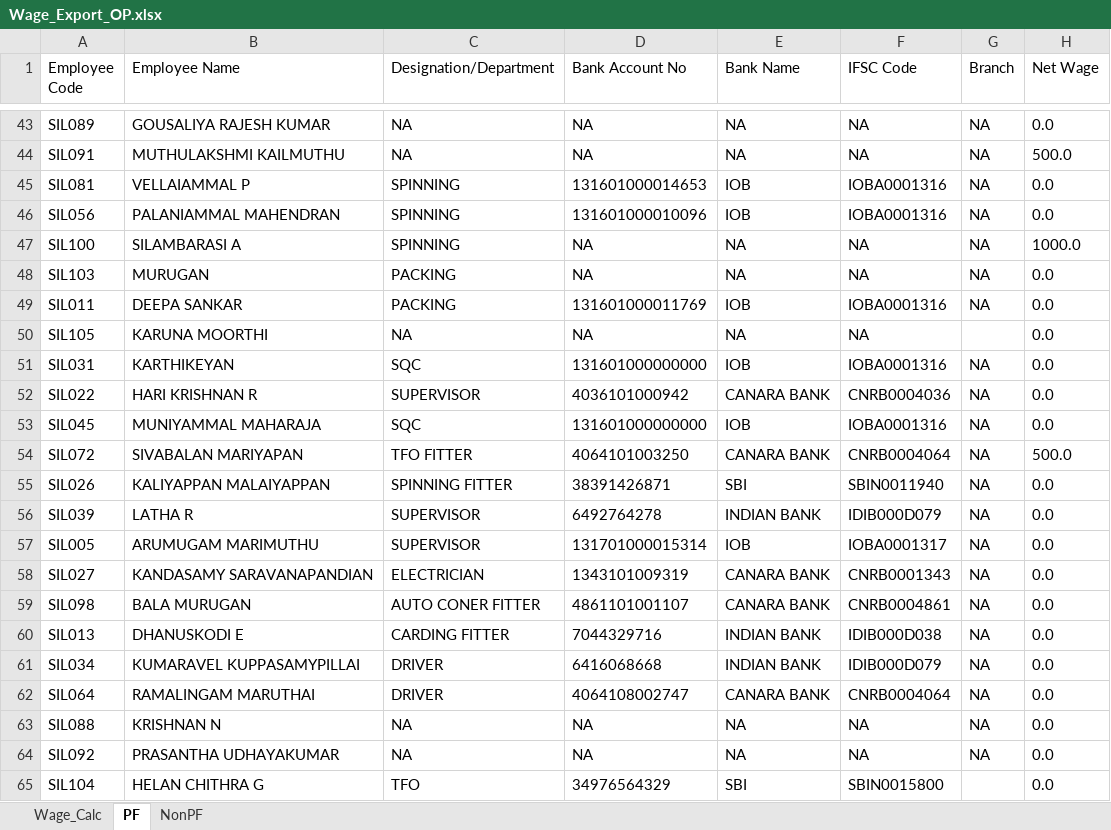
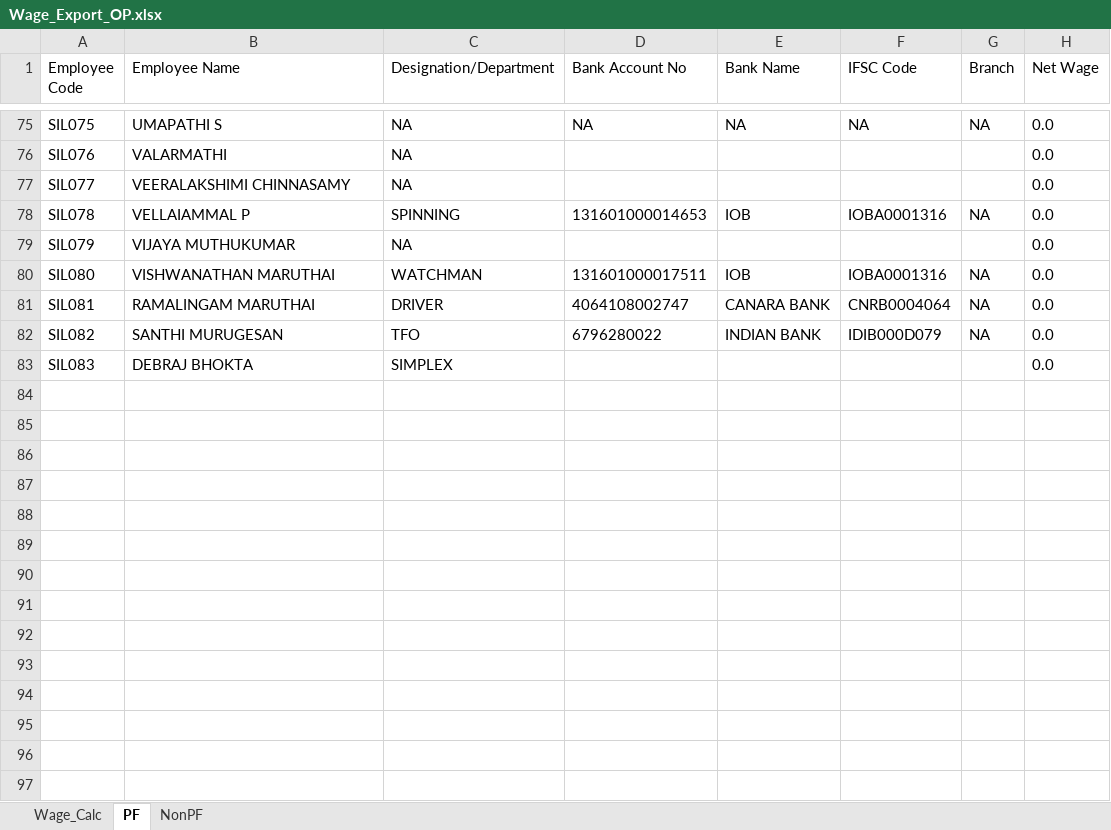
Before and after one commit to Asta-Twink/Twink_06MA, an Excel workbook: _internal/F3_AUX/TEMP/Wage_Export_OP.xlsx, sheet PF, drawn as a sheet; only a part is shown, gaps mark what is left out; values as stored, in another font and other column widths than the file's, no borders; table styles not drawn; removed rows and columns are numbered as before the commit, all else as after; the diff covers the shown part only; the diff names each change by its address in the sheet, - before the commit and + after, or states it on an @@ line.

```diff
--- a/_internal/F3_AUX/TEMP/Wage_Export_OP.xlsx (sheet PF)
+++ b/_internal/F3_AUX/TEMP/Wage_Export_OP.xlsx (sheet PF)
-A75 (Employee Code): SIL089
+A75 (Employee Code): SIL075
-B75 (Employee Name): GOUSALIYA RAJESH KUMAR
+B75 (Employee Name): UMAPATHI S
-row 44: SIL091 | MUTHULAKSHMI KAILMUTHU | NA | NA | NA | NA | NA | 500.0
+row 76: SIL076 | VALARMATHI | NA |  |  |  |  | 0.0
+row 77: SIL077 | VEERALAKSHIMI CHINNASAMY | NA |  |  |  |  | 0.0
-A78 (Employee Code): SIL081
+A78 (Employee Code): SIL078
-row 46: SIL056 | PALANIAMMAL MAHENDRAN | SPINNING | 131601000010096 | IOB | IOBA0001316 | NA | 0.0
-row 47: SIL100 | SILAMBARASI A | SPINNING | NA | NA | NA | NA | 1000.0
-row 48: SIL103 | MURUGAN | PACKING | NA | NA | NA | NA | 0.0
-row 49: SIL011 | DEEPA SANKAR | PACKING | 131601000011769 | IOB | IOBA0001316 | NA | 0.0
-row 50: SIL105 | KARUNA MOORTHI | NA | NA | NA | NA |  | 0.0
-row 51: SIL031 | KARTHIKEYAN | SQC | 131601000000000 | IOB | IOBA0001316 | NA | 0.0
-row 52: SIL022 | HARI KRISHNAN R | SUPERVISOR | 4036101000942 | CANARA BANK | CNRB0004036 | NA | 0.0
+row 79: SIL079 | VIJAYA MUTHUKUMAR | NA |  |  |  |  | 0.0
-A80 (Employee Code): SIL045
+A80 (Employee Code): SIL080
-B80 (Employee Name): MUNIYAMMAL MAHARAJA
+B80 (Employee Name): VISHWANATHAN MARUTHAI
-C80 (Designation/Department): SQC
+C80 (Designation/Department): WATCHMAN
-D80 (Bank Account No): 131601000000000
+D80 (Bank Account No): 131601000017511
-row 54: SIL072 | SIVABALAN MARIYAPAN | TFO FITTER | 4064101003250 | CANARA BANK | CNRB0004064 | NA | 500.0
-row 55: SIL026 | KALIYAPPAN MALAIYAPPAN | SPINNING FITTER | 38391426871 | SBI | SBIN0011940 | NA | 0.0
-row 56: SIL039 | LATHA R | SUPERVISOR | 6492764278 | INDIAN BANK | IDIB000D079 | NA | 0.0
-row 57: SIL005 | ARUMUGAM MARIMUTHU | SUPERVISOR | 131701000015314 | IOB | IOBA0001317 | NA | 0.0
-row 58: SIL027 | KANDASAMY SARAVANAPANDIAN | ELECTRICIAN | 1343101009319 | CANARA BANK | CNRB0001343 | NA | 0.0
-row 59: SIL098 | BALA MURUGAN | AUTO CONER FITTER | 4861101001107 | CANARA BANK | CNRB0004861 | NA | 0.0
@@ row 60 moved to row 14: SIL013 @@
-row 61: SIL034 | KUMARAVEL KUPPASAMYPILLAI | DRIVER | 6416068668 | INDIAN BANK | IDIB000D079 | NA | 0.0
-A81 (Employee Code): SIL064
+A81 (Employee Code): SIL081
-row 63: SIL088 | KRISHNAN N | NA | NA | NA | NA | NA | 0.0
-row 64: SIL092 | PRASANTHA UDHAYAKUMAR | NA | NA | NA | NA | NA | 0.0
-row 65: SIL104 | HELAN CHITHRA G | TFO | 34976564329 | SBI | SBIN0015800 |  | 0.0
+row 82: SIL082 | SANTHI MURUGESAN | TFO | 6796280022 | INDIAN BANK | IDIB000D079 | NA | 0.0
+row 83: SIL083 | DEBRAJ BHOKTA | SIMPLEX |  |  |  |  | 0.0
```
Also changed, not shown: 54 added rows, 23 removed rows, 3 moved rows and 55 edited cells elsewhere in this sheet, sheet Wage_Calc, sheet NonPF, 4 other files.
